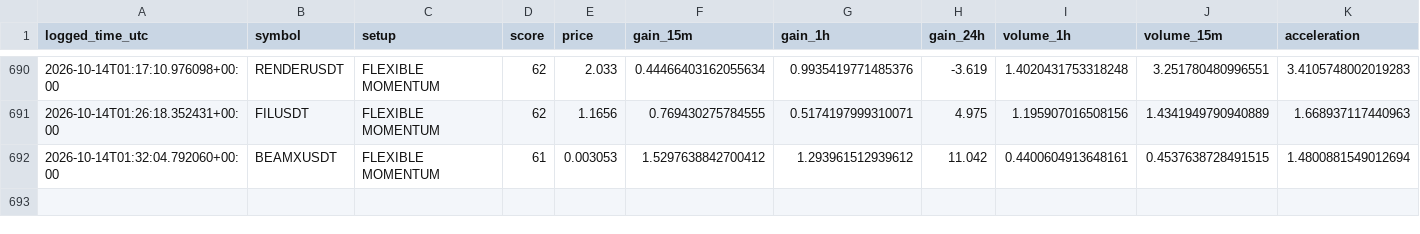
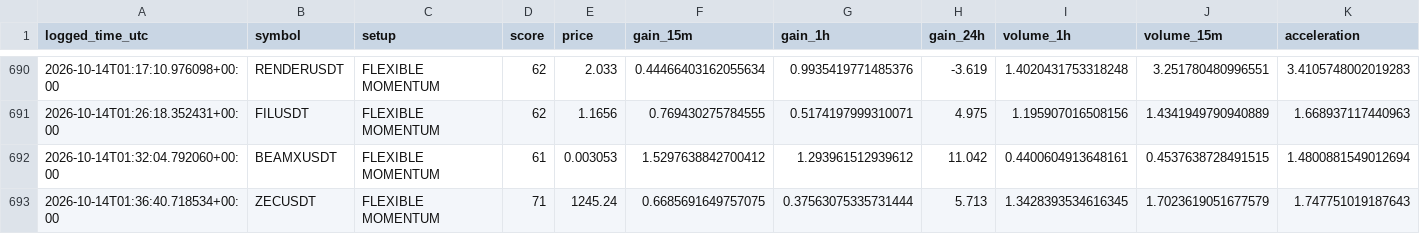
Before and after one commit to islam1977/v3, a CSV file: early_watch_log.csv, drawn as a sheet; only a part is shown, gaps mark what is left out; rows hold the shown columns only; the diff names each change by its address in the sheet, - before the commit and + after, or states it on an @@ line.

```diff
--- a/early_watch_log.csv
+++ b/early_watch_log.csv
+row 693: 2026-10-14T01:36:40.718534+00:00 | ZECUSDT | FLEXIBLE MOMENTUM | 71 | 1245.24 | 0.6685691649757075 | 0.37563075335731444 | 5.713 | 1.3428393534616345 | 1.7023619051677579 | 1.747751019187643
```
Also changed, not shown: 2 other files.
